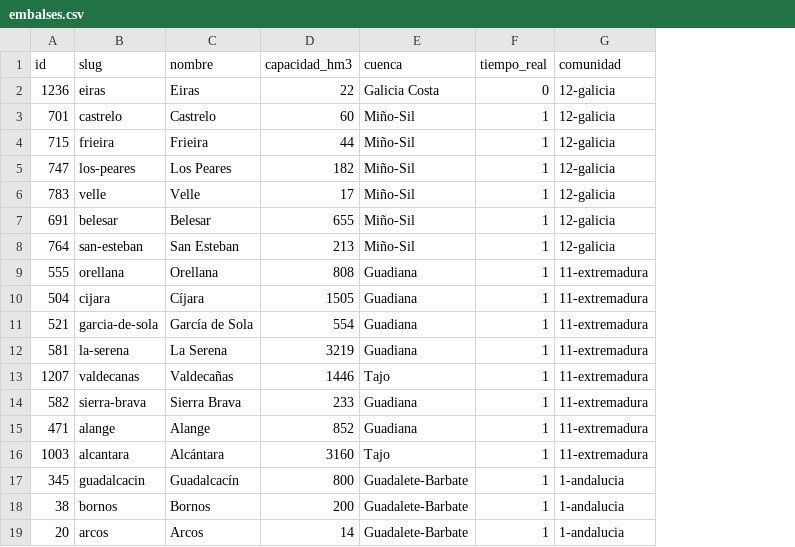
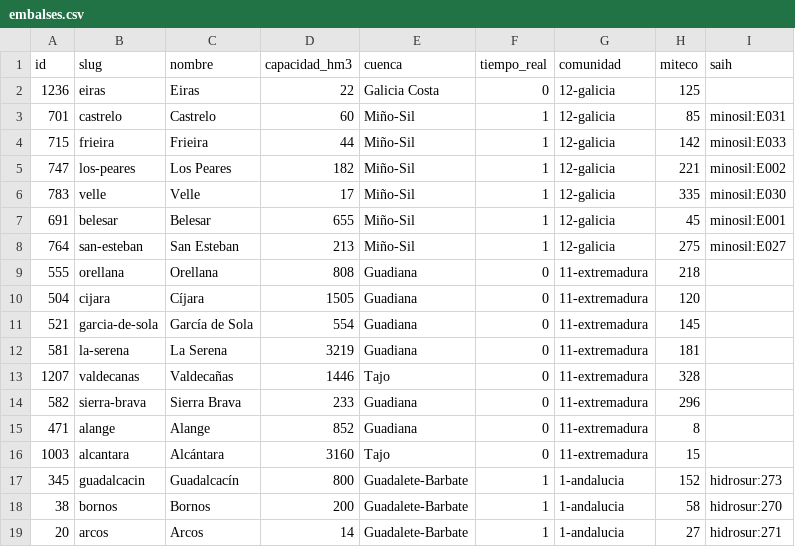
Before and after one commit to Danii204/infospot.es, a CSV file: beta/data/embalses.csv, drawn as a sheet; only a part is shown; the diff covers the shown part only; the diff names each change by its address in the sheet, - before the commit and + after, or states it on an @@ line.

```diff
--- a/beta/data/embalses.csv
+++ b/beta/data/embalses.csv
+column H (miteco), rows 2-19: 125 | 85 | 142 | 221 | 335 | 45 | 275 | 218 | 120 | 145 | 181 | 328 | 296 | 8 | 15 | 152 | 58 | 27
+column I (saih), rows 3-19: minosil:E031 | minosil:E033 | minosil:E002 | minosil:E030 | minosil:E001 | minosil:E027 |  |  |  |  |  |  |  |  | hidrosur:273 | hidrosur:270 | hidrosur:271
-F9:F16 (tiempo_real): 1
+F9:F16 (tiempo_real): 0
```
Also changed, not shown: 18 edited cells elsewhere in this file, 49 other files.
